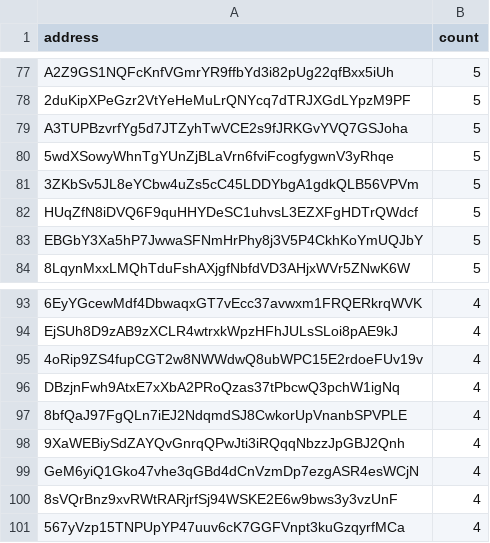
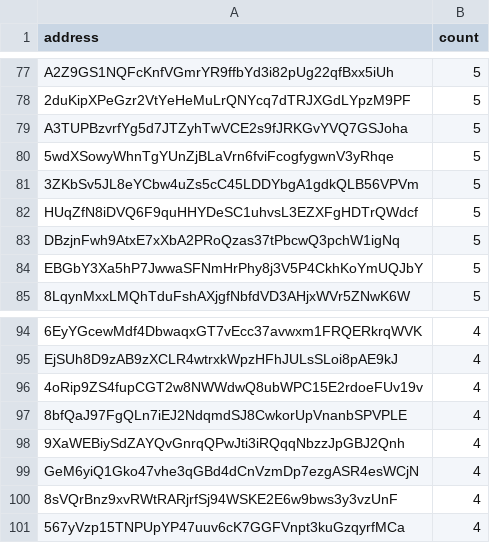
Before and after one commit to QuekzDev/snapshot, a CSV file: snapshot_legacy.csv, drawn as a sheet; only a part is shown, gaps mark what is left out.

```diff
--- a/snapshot_legacy.csv
+++ b/snapshot_legacy.csv
@@ -82,2 +82,3 @@ A3TUPBzvrfYg5d7JTZyhTwVCE2s9fJRKGvYVQ7GSJoha,5
 HUqZfN8iDVQ6F9quHHYDeSC1uhvsL3EZXFgHDTrQWdcf,5
+DBzjnFwh9AtxE7xXbA2PRoQzas37tPbcwQ3pchW1igNq,5
 EBGbY3Xa5hP7JwwaSFNmHrPhy8j3V5P4CkhKoYmUQJbY,5
@@ -95,3 +96,2 @@ EjSUh8D9zAB9zXCLR4wtrxkWpzHFhJULsSLoi8pAE9kJ,4
 4oRip9ZS4fupCGT2w8NWWdwQ8ubWPC15E2rdoeFUv19v,4
-DBzjnFwh9AtxE7xXbA2PRoQzas37tPbcwQ3pchW1igNq,4
 8bfQaJ97FgQLn7iEJ2NdqmdSJ8CwkorUpVnanbSPVPLE,4
```
